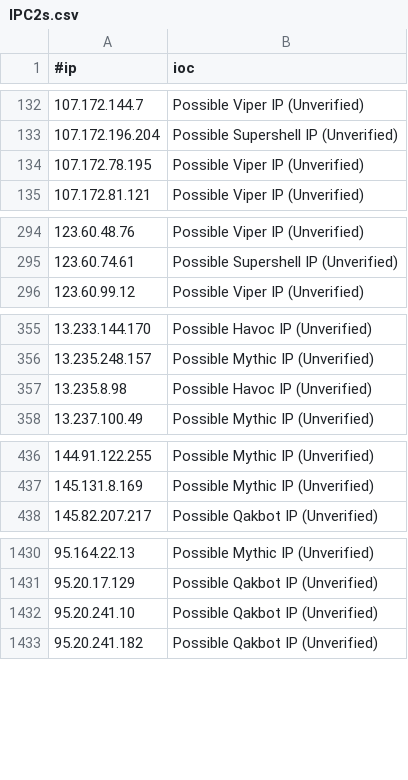
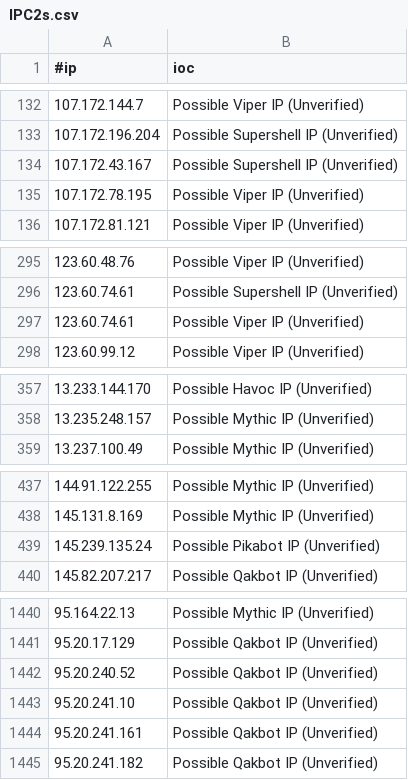
Before and after one commit to beac0n5/C2IntelFeeds, a CSV file: feeds/unverified/IPC2s.csv, drawn as a sheet; only a part is shown, gaps mark what is left out; removed rows and columns are numbered as before the commit, all else as after; the diff covers the shown part only; the diff names each change by its address in the sheet, - before the commit and + after, or states it on an @@ line.

```diff
--- a/feeds/unverified/IPC2s.csv
+++ b/feeds/unverified/IPC2s.csv
+row 134: 107.172.43.167 | Possible Supershell IP (Unverified)
+row 297: 123.60.74.61 | Possible Viper IP (Unverified)
-row 357: 13.235.8.98 | Possible Havoc IP (Unverified)
+row 439: 145.239.135.24 | Possible Pikabot IP (Unverified)
+row 1442: 95.20.240.52 | Possible Qakbot IP (Unverified)
+row 1444: 95.20.241.161 | Possible Qakbot IP (Unverified)
```
Also changed, not shown: 10 added rows and 2 removed rows elsewhere in this file, feeds/IPC2s.csv, feeds/domainC2swithURLwithIP-filter-abused.csv, 20 other files.
